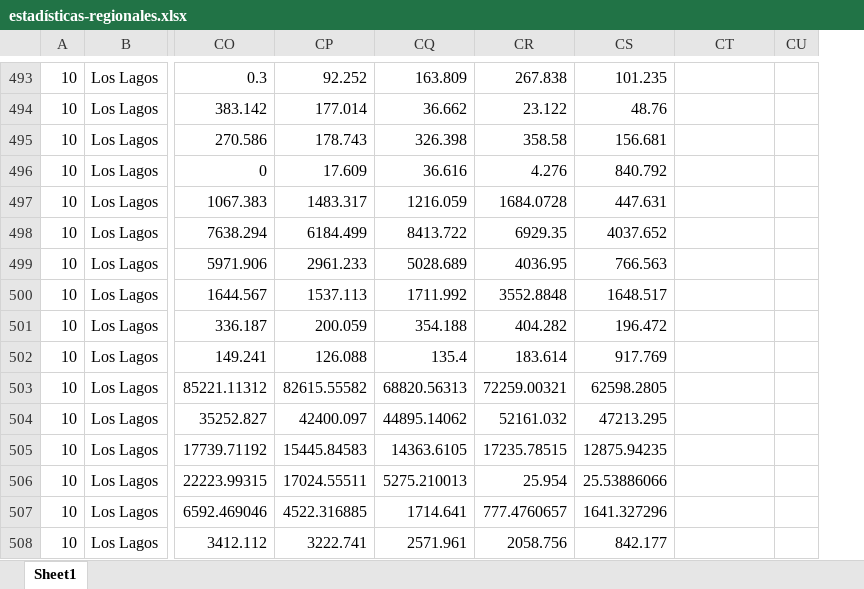
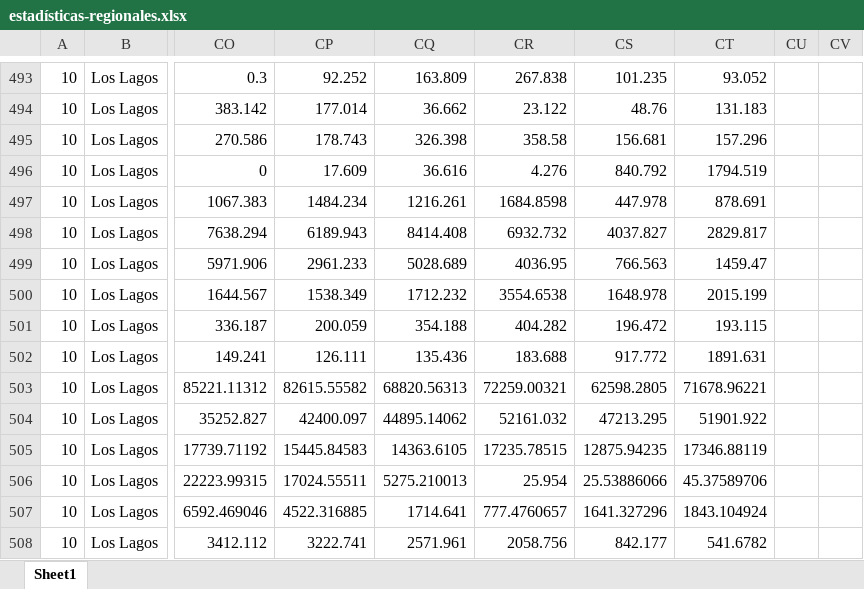
Before and after one commit to Sud-Austral/EstadisticasRegionales, an Excel workbook: Estadísticas Regionales/estadísticas-regionales.xlsx, sheet Sheet1, drawn as a sheet; only a part is shown, gaps mark what is left out; values as stored, in another font and other column widths than the file's, no borders; the diff covers the shown part only; the diff names each change by its address in the sheet, - before the commit and + after, or states it on an @@ line.

```diff
--- a/Estadísticas Regionales/estadísticas-regionales.xlsx (sheet Sheet1)
+++ b/Estadísticas Regionales/estadísticas-regionales.xlsx (sheet Sheet1)
+column CV, empty
-CT493: (empty)
+CT493: 93.052
-CT494: (empty)
+CT494: 131.183
-CT495: (empty)
+CT495: 157.296
-CT496: (empty)
+CT496: 1794.519
-CP497: 1483.317
+CP497: 1484.234
-CQ497: 1216.059
+CQ497: 1216.261
-CR497: 1684.0728
+CR497: 1684.8598
-CS497: 447.631
+CS497: 447.978
-CT497: (empty)
+CT497: 878.691
-CP498: 6184.499
+CP498: 6189.943
-CQ498: 8413.722
+CQ498: 8414.408
-CR498: 6929.35
+CR498: 6932.732
-CS498: 4037.652
+CS498: 4037.827
-CT498: (empty)
+CT498: 2829.817
-CT499: (empty)
+CT499: 1459.47
-CP500: 1537.113
+CP500: 1538.349
-CQ500: 1711.992
+CQ500: 1712.232
-CR500: 3552.8848
+CR500: 3554.6538
-CS500: 1648.517
+CS500: 1648.978
-CT500: (empty)
+CT500: 2015.199
-CT501: (empty)
+CT501: 193.115
-CP502: 126.088
+CP502: 126.111
-CQ502: 135.4
+CQ502: 135.436
-CR502: 183.614
+CR502: 183.688
-CS502: 917.769
+CS502: 917.772
-CT502: (empty)
+CT502: 1891.631
-CT503: (empty)
+CT503: 71678.96221
-CT504: (empty)
+CT504: 51901.922
-CT505: (empty)
+CT505: 17346.88119
-CT506: (empty)
+CT506: 45.37589706
-CT507: (empty)
+CT507: 1843.104924
-CT508: (empty)
+CT508: 541.6782
```
Also changed, not shown: 265 edited cells elsewhere in this sheet, Estadísticas Regionales/descriptor-de-campos.xlsx.
